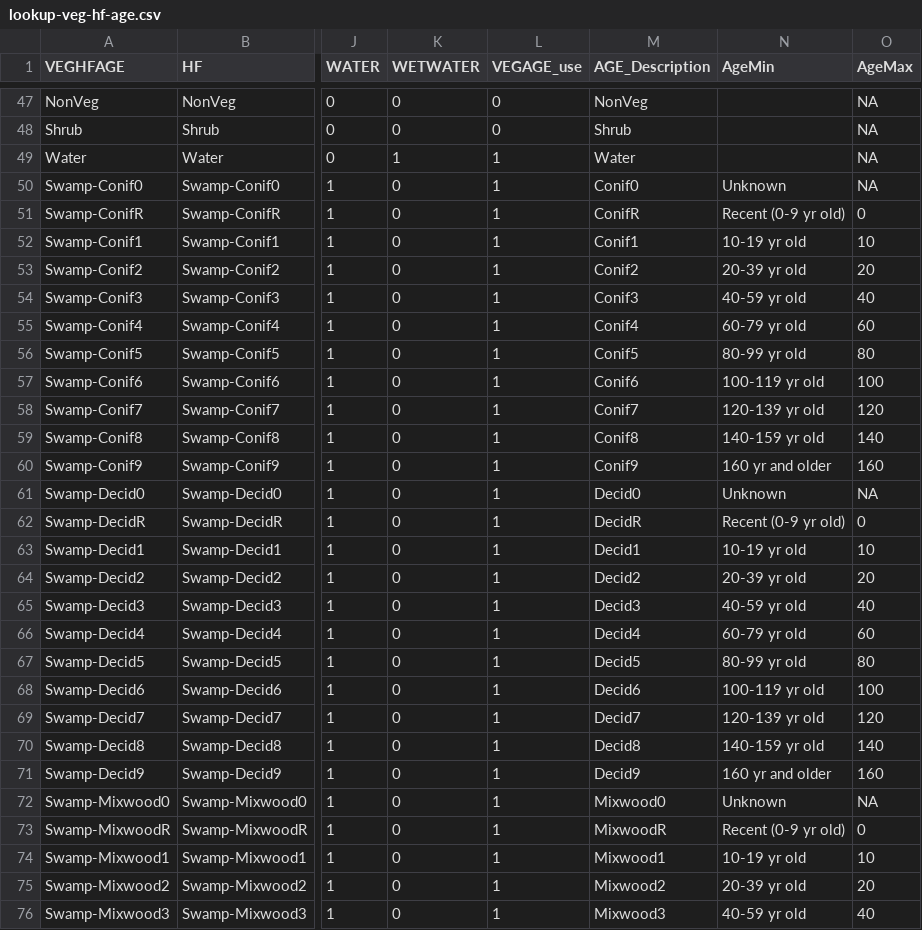
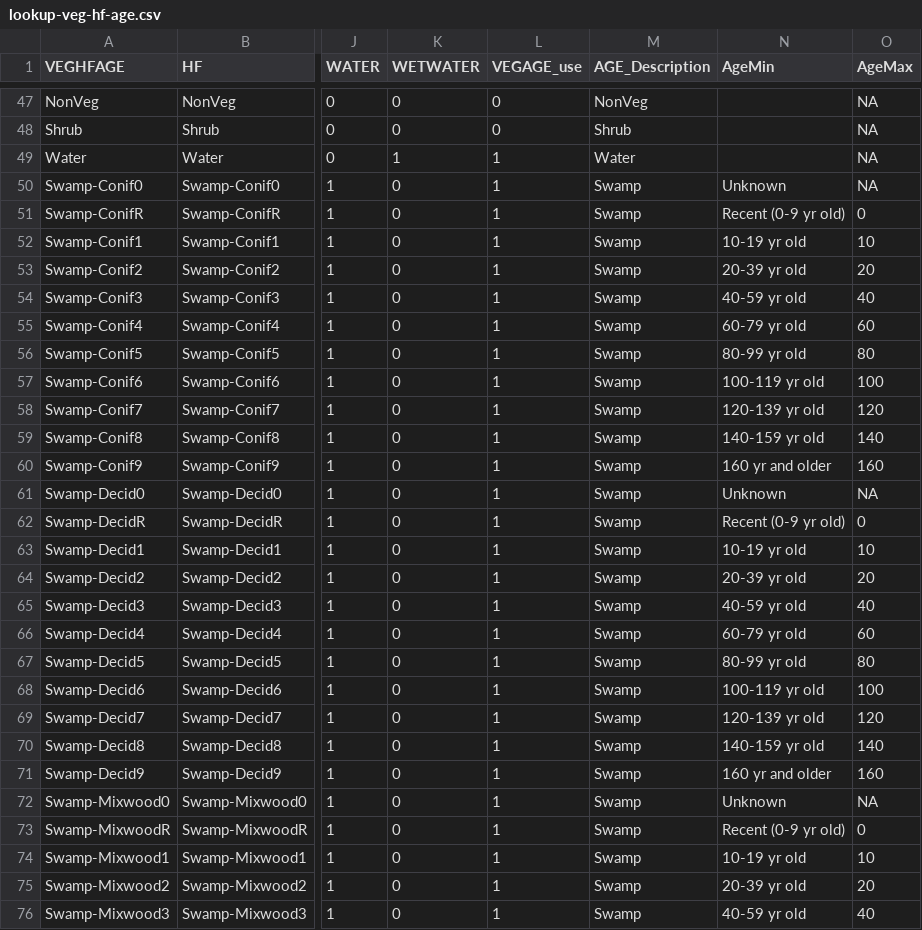
Before and after one commit to psolymos/abmianalytics, a CSV file: lookup/lookup-veg-hf-age.csv, drawn as a sheet; only a part is shown, gaps mark what is left out; the diff covers the shown part only; the diff names each change by its address in the sheet, - before the commit and + after, or states it on an @@ line.

```diff
--- a/lookup/lookup-veg-hf-age.csv
+++ b/lookup/lookup-veg-hf-age.csv
-M50 (AGE_Description): Conif0
+M50 (AGE_Description): Swamp
-M51 (AGE_Description): ConifR
+M51 (AGE_Description): Swamp
-M52 (AGE_Description): Conif1
+M52 (AGE_Description): Swamp
-M53 (AGE_Description): Conif2
+M53 (AGE_Description): Swamp
-M54 (AGE_Description): Conif3
+M54 (AGE_Description): Swamp
-M55 (AGE_Description): Conif4
+M55 (AGE_Description): Swamp
-M56 (AGE_Description): Conif5
+M56 (AGE_Description): Swamp
-M57 (AGE_Description): Conif6
+M57 (AGE_Description): Swamp
-M58 (AGE_Description): Conif7
+M58 (AGE_Description): Swamp
-M59 (AGE_Description): Conif8
+M59 (AGE_Description): Swamp
-M60 (AGE_Description): Conif9
+M60 (AGE_Description): Swamp
-M61 (AGE_Description): Decid0
+M61 (AGE_Description): Swamp
-M62 (AGE_Description): DecidR
+M62 (AGE_Description): Swamp
-M63 (AGE_Description): Decid1
+M63 (AGE_Description): Swamp
-M64 (AGE_Description): Decid2
+M64 (AGE_Description): Swamp
-M65 (AGE_Description): Decid3
+M65 (AGE_Description): Swamp
-M66 (AGE_Description): Decid4
+M66 (AGE_Description): Swamp
-M67 (AGE_Description): Decid5
+M67 (AGE_Description): Swamp
-M68 (AGE_Description): Decid6
+M68 (AGE_Description): Swamp
-M69 (AGE_Description): Decid7
+M69 (AGE_Description): Swamp
-M70 (AGE_Description): Decid8
+M70 (AGE_Description): Swamp
-M71 (AGE_Description): Decid9
+M71 (AGE_Description): Swamp
-M72 (AGE_Description): Mixwood0
+M72 (AGE_Description): Swamp
-M73 (AGE_Description): MixwoodR
+M73 (AGE_Description): Swamp
-M74 (AGE_Description): Mixwood1
+M74 (AGE_Description): Swamp
-M75 (AGE_Description): Mixwood2
+M75 (AGE_Description): Swamp
-M76 (AGE_Description): Mixwood3
+M76 (AGE_Description): Swamp
```
Also changed, not shown: 29 edited cells elsewhere in this file, 1 other file.
